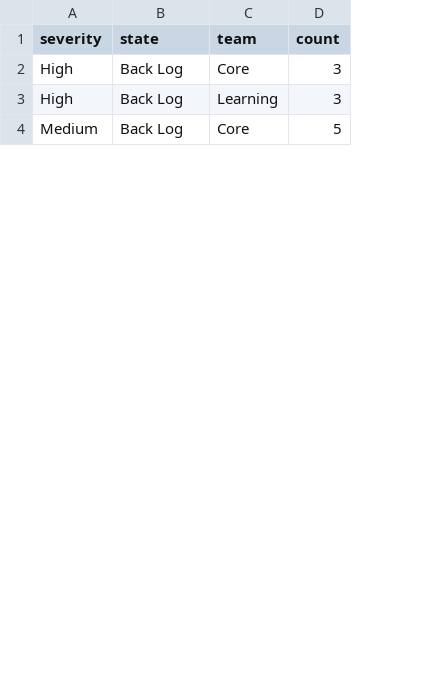
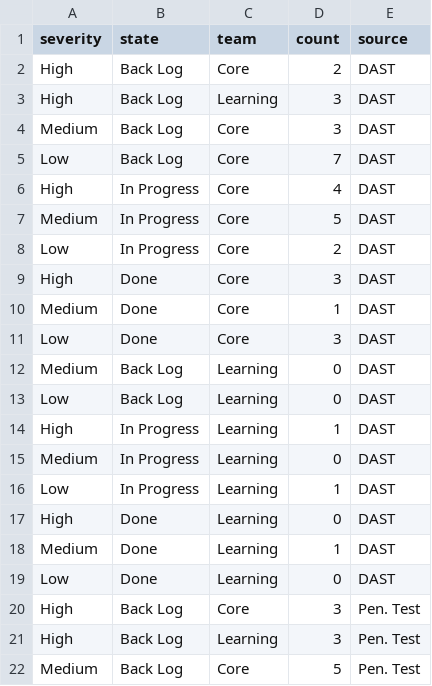
Before and after one commit to psgivens/MiscellaneousSamples, a CSV file: javascript/d3ia_ch3.play/defects.csv, drawn as a sheet; only a part is shown; the diff names each change by its address in the sheet, - before the commit and + after, or states it on an @@ line.

Commit message:
Saving Bloomberg's timeline for the Time Warner Serial Romance story.
Touching up the barcharts.js to get bars for each source.

```diff
--- a/javascript/d3ia_ch3.play/defects.csv
+++ b/javascript/d3ia_ch3.play/defects.csv
+column E (source), rows 20-22: all Pen. Test
+row 2: High | Back Log | Core | 2 | DAST
+row 3: High | Back Log | Learning | 3 | DAST
+row 4: Medium | Back Log | Core | 3 | DAST
+row 5: Low | Back Log | Core | 7 | DAST
+row 6: High | In Progress | Core | 4 | DAST
+row 7: Medium | In Progress | Core | 5 | DAST
+row 8: Low | In Progress | Core | 2 | DAST
+row 9: High | Done | Core | 3 | DAST
+row 10: Medium | Done | Core | 1 | DAST
+row 11: Low | Done | Core | 3 | DAST
+row 12: Medium | Back Log | Learning | 0 | DAST
+row 13: Low | Back Log | Learning | 0 | DAST
+row 14: High | In Progress | Learning | 1 | DAST
+row 15: Medium | In Progress | Learning | 0 | DAST
+row 16: Low | In Progress | Learning | 1 | DAST
+row 17: High | Done | Learning | 0 | DAST
+row 18: Medium | Done | Learning | 1 | DAST
+row 19: Low | Done | Learning | 0 | DAST
```
Also changed, not shown: 3 other files.
